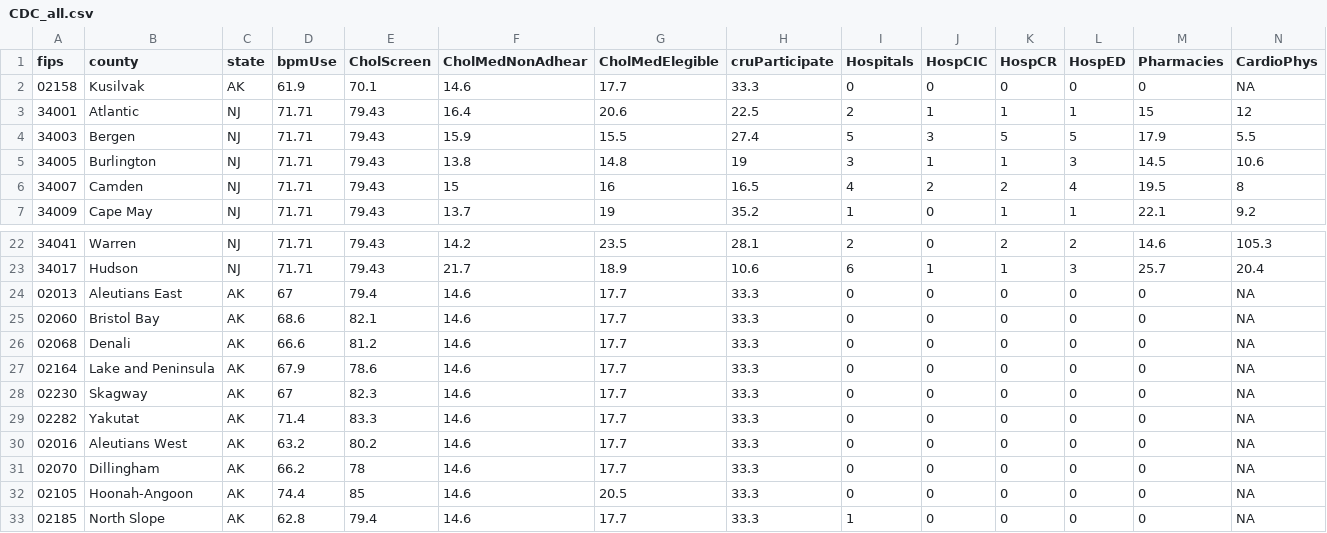
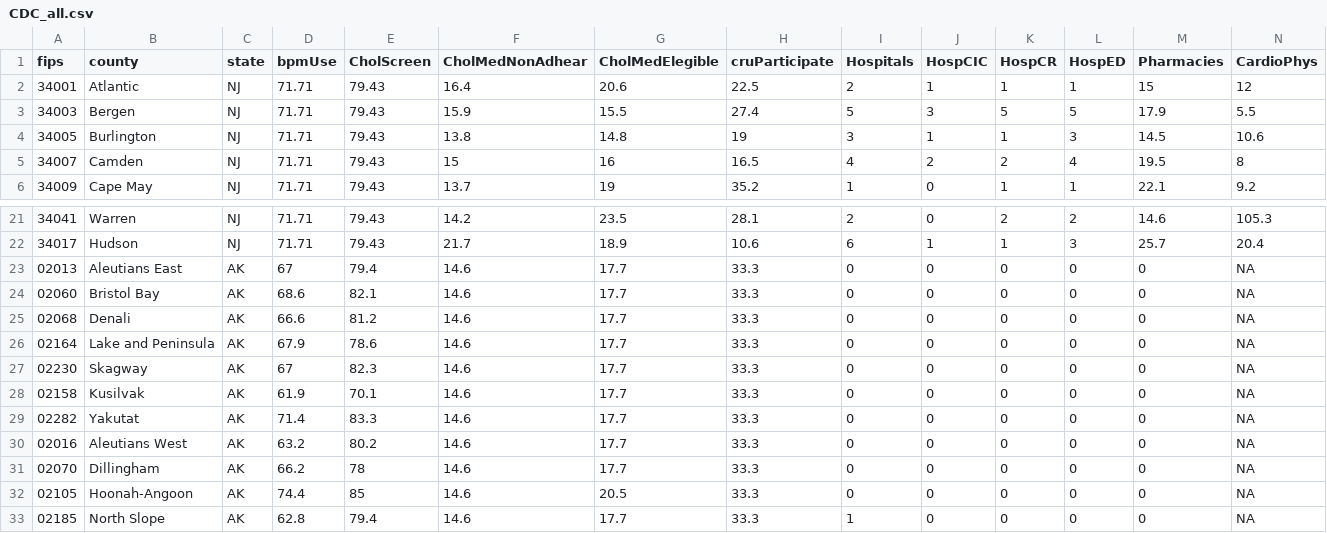
Before and after one commit to jessedebolt/MSDS-Capstone, a CSV file: data/CDC_all.csv, drawn as a sheet; only a part is shown, gaps mark what is left out; removed rows and columns are numbered as before the commit, all else as after; rows hold the shown columns only; the diff names each change by its address in the sheet, - before the commit and + after, or states it on an @@ line.

```diff
--- a/data/CDC_all.csv
+++ b/data/CDC_all.csv
-row 2: 02158 | Kusilvak | AK | 61.9 | 70.1 | 14.6 | 17.7 | 33.3 | 0 | 0 | 0 | 0 | 0 | NA
+row 28: 02158 | Kusilvak | AK | 61.9 | 70.1 | 14.6 | 17.7 | 33.3 | 0 | 0 | 0 | 0 | 0 | NA
```
Also changed, not shown: 2 other files.
